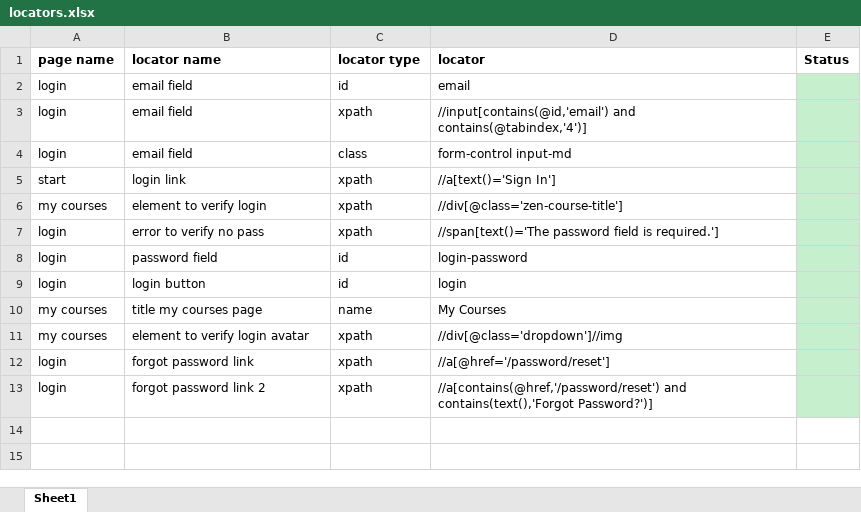
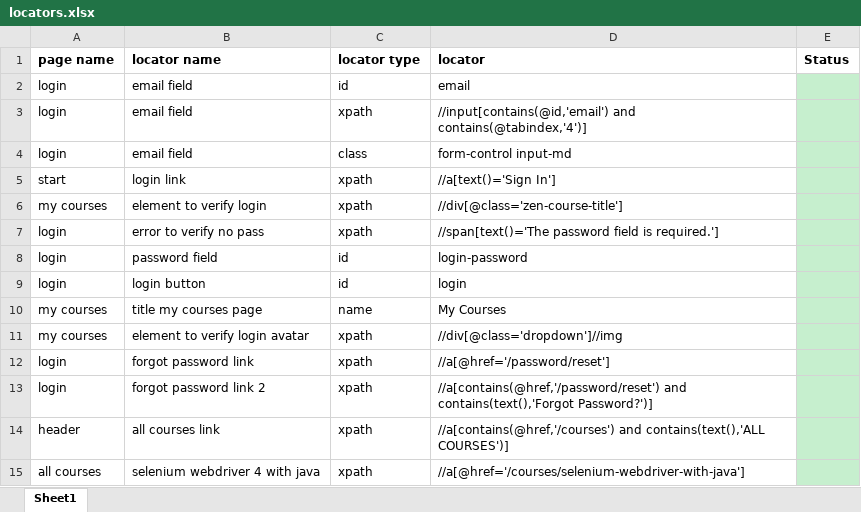
Before and after one commit to vladmeera/letskodeit_project_aoutomation, an Excel workbook: locators.xlsx, sheet Sheet1, drawn as a sheet; values as stored, in another font and other column widths than the file's, no borders; the diff names each change by its address in the sheet, - before the commit and + after, or states it on an @@ line.

```diff
--- a/locators.xlsx (sheet Sheet1)
+++ b/locators.xlsx (sheet Sheet1)
+row 14: header | all courses link | xpath | //a[contains(@href,'/courses') and contains(text(),'ALL COURSES')]
+row 15: all courses | selenium webdriver 4 with java | xpath | //a[@href='/courses/selenium-webdriver-with-java']
```
Also changed, not shown: 7 other files.
